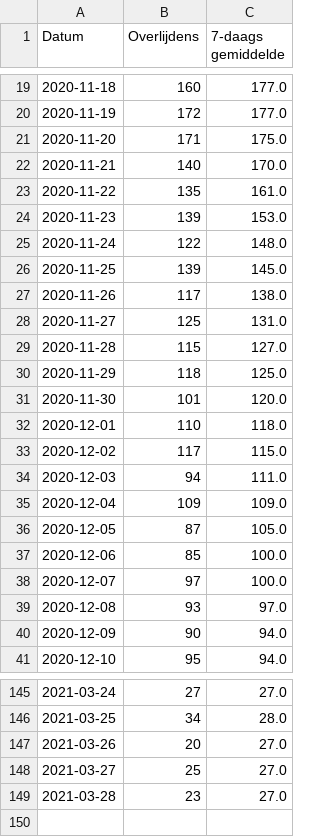
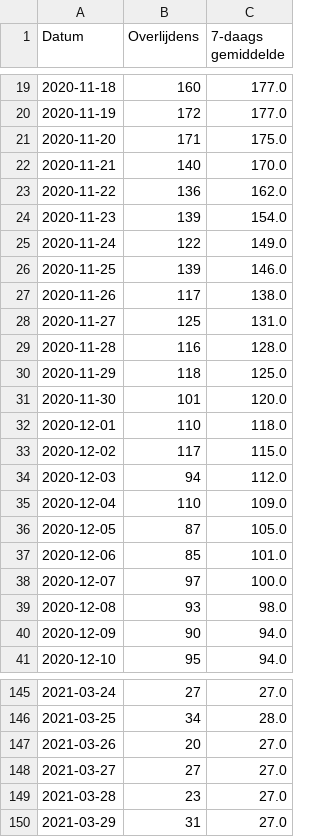
Before and after one commit to andystevensss/corona-data, a CSV file: deaths/deathsbyDateSHORT.csv, drawn as a sheet; only a part is shown, gaps mark what is left out; the diff covers the shown part only.

Commit message:
automatic update

```diff
--- a/deaths/deathsbyDateSHORT.csv
+++ b/deaths/deathsbyDateSHORT.csv
@@ -22,9 +22,9 @@ Datum,Overlijdens,7-daags gemiddelde
 2020-11-21,140,170.0
-2020-11-22,135,161.0
-2020-11-23,139,153.0
-2020-11-24,122,148.0
-2020-11-25,139,145.0
+2020-11-22,136,162.0
+2020-11-23,139,154.0
+2020-11-24,122,149.0
+2020-11-25,139,146.0
 2020-11-26,117,138.0
 2020-11-27,125,131.0
-2020-11-28,115,127.0
+2020-11-28,116,128.0
 2020-11-29,118,125.0
@@ -33,8 +33,8 @@ Datum,Overlijdens,7-daags gemiddelde
 2020-12-02,117,115.0
-2020-12-03,94,111.0
-2020-12-04,109,109.0
+2020-12-03,94,112.0
+2020-12-04,110,109.0
 2020-12-05,87,105.0
-2020-12-06,85,100.0
+2020-12-06,85,101.0
 2020-12-07,97,100.0
-2020-12-08,93,97.0
+2020-12-08,93,98.0
 2020-12-09,90,94.0
@@ -147,3 +147,4 @@ Datum,Overlijdens,7-daags gemiddelde
 2021-03-26,20,27.0
-2021-03-27,25,27.0
+2021-03-27,27,27.0
 2021-03-28,23,27.0
+2021-03-29,31,27.0
```
Also changed, not shown: 11 edited cells elsewhere in this file.
